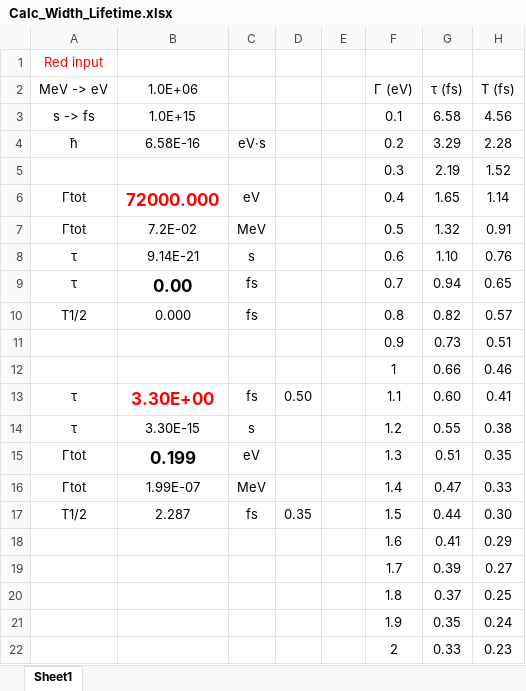
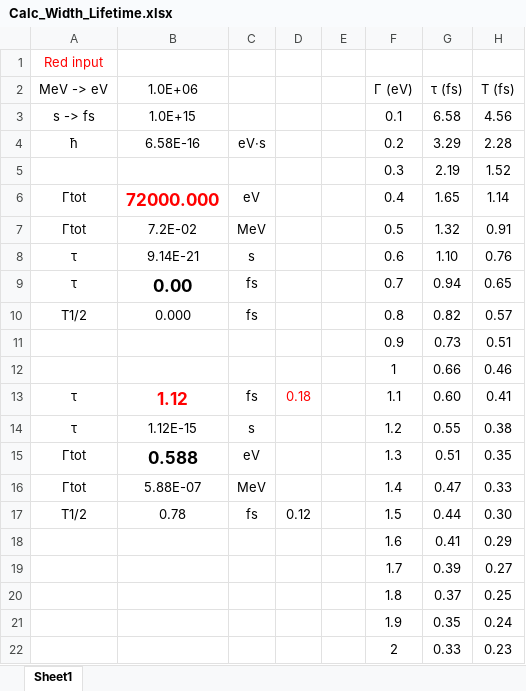
Before and after one commit to sunlijie-msu/ROOT_scripts, an Excel workbook: Calc_Width_Lifetime.xlsx, sheet Sheet1, drawn as a sheet; values as stored, in another font and other column widths than the file's, no borders; charts and pictures not drawn; the diff names each change by its address in the sheet, - before the commit and + after, or states it on an @@ line.

```diff
--- a/Calc_Width_Lifetime.xlsx (sheet Sheet1)
+++ b/Calc_Width_Lifetime.xlsx (sheet Sheet1)
-B13 (1.0E+06): 3.30E+00
+B13 (1.0E+06): 1.12
-D13: 0.50
+D13: 0.18
-D13 text colour: black
+D13 text colour: #FF0000
-B14 (1.0E+06): 3.30E-15
+B14 (1.0E+06): 1.12E-15
-B15 (1.0E+06): 0.199
+B15 (1.0E+06): 0.588
-B16 (1.0E+06): 1.99E-07
+B16 (1.0E+06): 5.88E-07
-B17 (1.0E+06): 2.287
+B17 (1.0E+06): 0.78
-D17: 0.35
+D17: 0.12
```
Also changed, not shown: Calc_Gamma_Recoil_Correction.xlsx, 1 other file.
